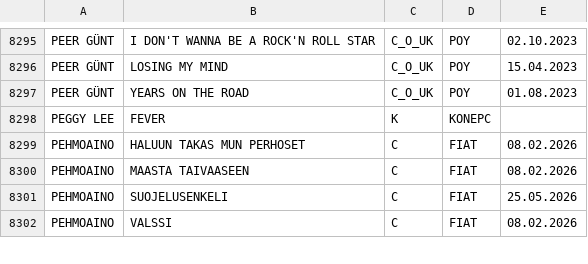
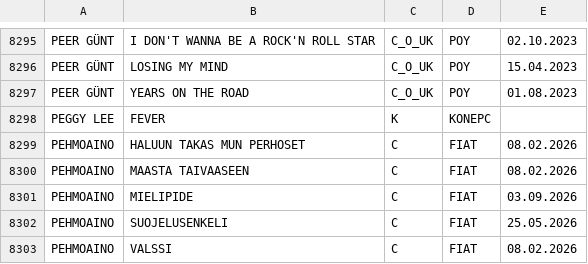
Before and after one commit to LamminHovi/Karaokelista, a CSV file: kappaleet.csv, drawn as a sheet; only a part is shown, gaps mark what is left out; the diff names each change by its address in the sheet, - before the commit and + after, or states it on an @@ line.

Commit message:
Lisatty kappale

```diff
--- a/kappaleet.csv
+++ b/kappaleet.csv
+row 8301: PEHMOAINO | MIELIPIDE | C | FIAT | 03.09.2026
```
